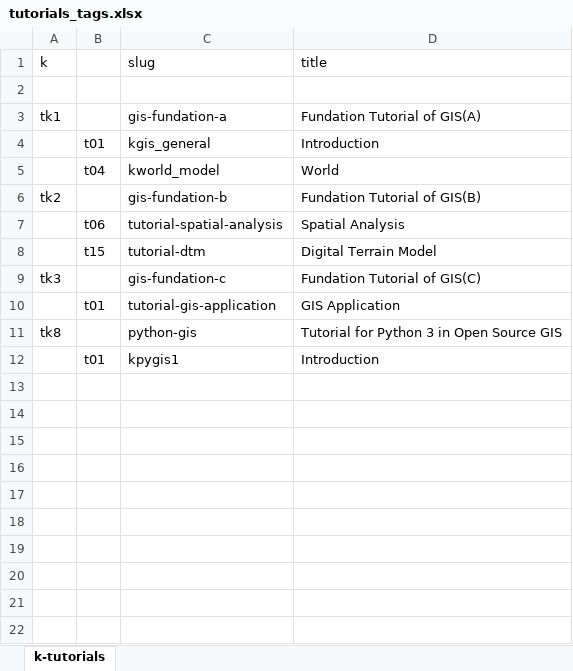
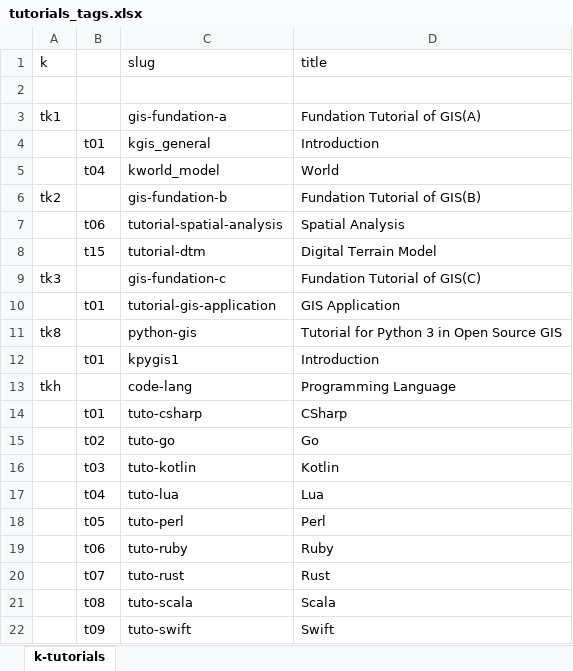
Before and after one commit to bukun/TorCMS, an Excel workbook: database/meta/tutorials_tags.xlsx, sheet k-tutorials, drawn as a sheet; values as stored, in another font and other column widths than the file's, no borders; the diff names each change by its address in the sheet, - before the commit and + after, or states it on an @@ line.

```diff
--- a/database/meta/tutorials_tags.xlsx (sheet k-tutorials)
+++ b/database/meta/tutorials_tags.xlsx (sheet k-tutorials)
+row 13: tkh |  | code-lang | Programming Language
+row 14:  | t01 | tuto-csharp | CSharp
+row 15:  | t02 | tuto-go | Go
+row 16:  | t03 | tuto-kotlin | Kotlin
+row 17:  | t04 | tuto-lua | Lua
+row 18:  | t05 | tuto-perl | Perl
+row 19:  | t06 | tuto-ruby | Ruby
+row 20:  | t07 | tuto-rust | Rust
+row 21:  | t08 | tuto-scala | Scala
+row 22:  | t09 | tuto-swift | Swift
```
Also changed, not shown: 2 other files.
